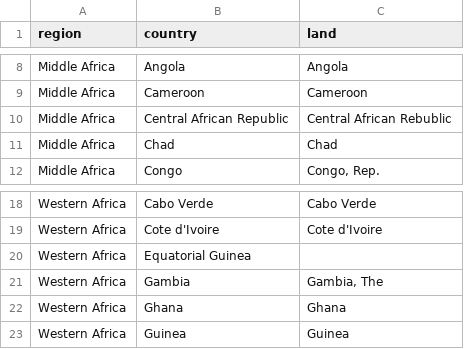
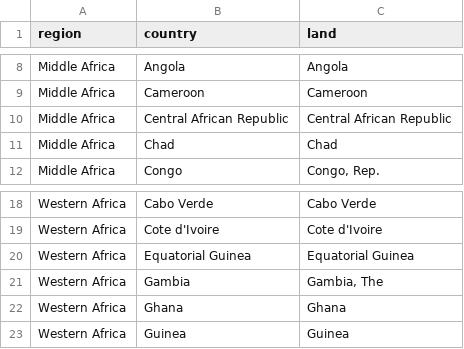
Before and after one commit to JBreitenbr/psychic-meme, a CSV file: africa.csv, drawn as a sheet; only a part is shown, gaps mark what is left out; the diff names each change by its address in the sheet, - before the commit and + after, or states it on an @@ line.

```diff
--- a/africa.csv
+++ b/africa.csv
-C10 (land): Central African Rebublic
+C10 (land): Central African Republic
-C20 (land): (empty)
+C20 (land): Equatorial Guinea
```
Also changed, not shown: 4 other files.
